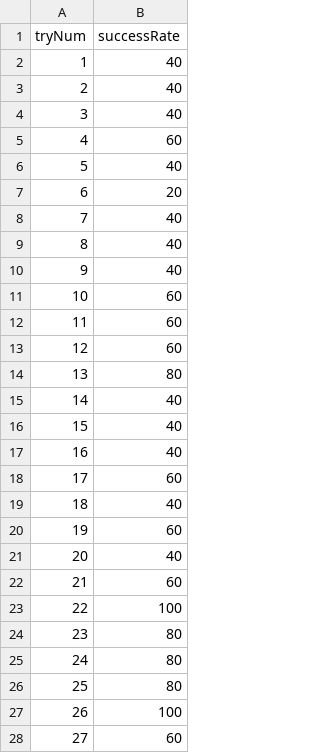
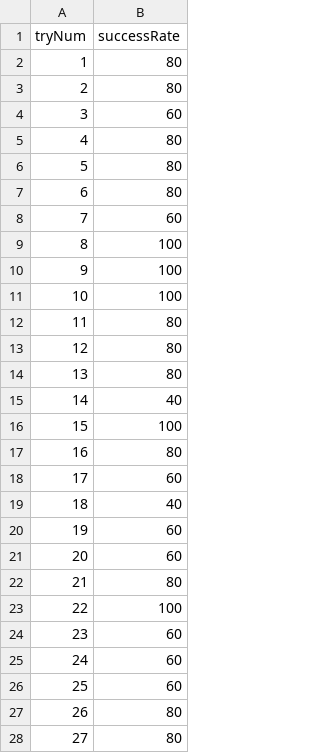
Before and after one commit to seita-uc/ishibashi-lab, a CSV file: tmp/sim_a.csv, drawn as a sheet; only a part is shown; the diff covers the shown part only.

```diff
--- a/tmp/sim_a.csv
+++ b/tmp/sim_a.csv
@@ -1,18 +1,18 @@
 tryNum,successRate
-1,40
-2,40
-3,40
-4,60
-5,40
-6,20
-7,40
-8,40
-9,40
-10,60
-11,60
-12,60
+1,80
+2,80
+3,60
+4,80
+5,80
+6,80
+7,60
+8,100
+9,100
+10,100
+11,80
+12,80
 13,80
 14,40
-15,40
-16,40
+15,100
+16,80
 17,60
@@ -20,9 +20,9 @@ tryNum,successRate
 19,60
-20,40
-21,60
+20,60
+21,80
 22,100
-23,80
-24,80
-25,80
-26,100
-27,60
+23,60
+24,60
+25,60
+26,80
+27,80
```
Also changed, not shown: 59 edited cells elsewhere in this file, tmp/sim_b.csv, 3 other files.
